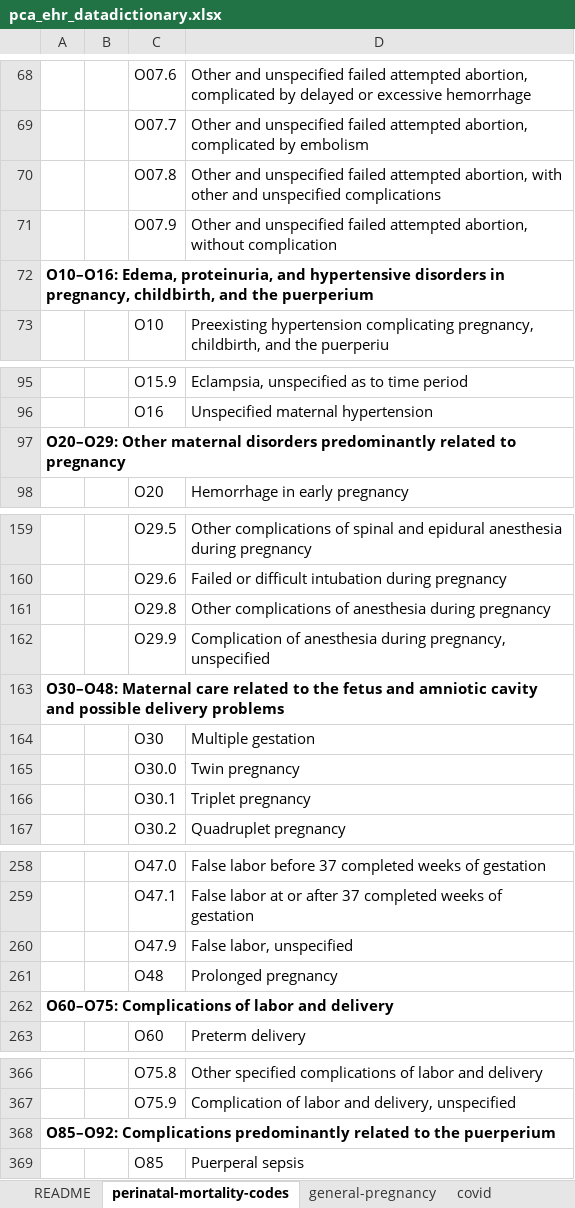
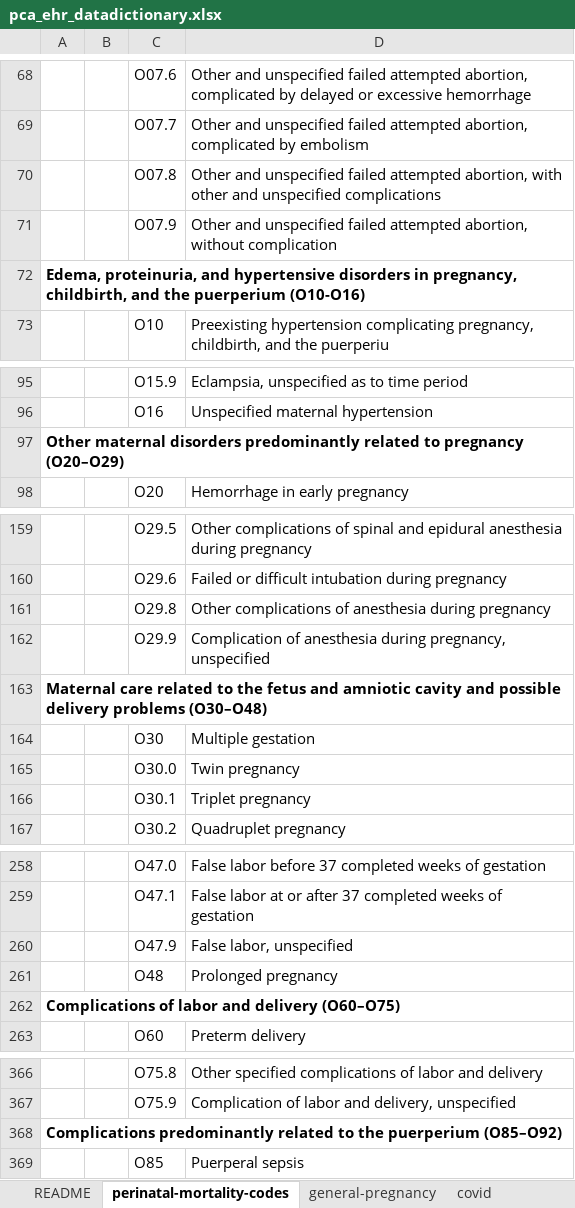
Before and after one commit to lemaslab/ehr-database, an Excel workbook: datadictionary/pca_ehr_datadictionary.xlsx, sheet perinatal-mortality-codes, drawn as a sheet; only a part is shown, gaps mark what is left out; values as stored, in another font and other column widths than the file's, no borders; the diff covers the shown part only; the diff names each change by its address in the sheet, - before the commit and + after, or states it on an @@ line.

Commit message:
Update pca_ehr_datadictionary.xlsx

```diff
--- a/datadictionary/pca_ehr_datadictionary.xlsx (sheet perinatal-mortality-codes)
+++ b/datadictionary/pca_ehr_datadictionary.xlsx (sheet perinatal-mortality-codes)
-A72: O10–O16: Edema, proteinuria, and hypertensive disorders in pregnancy, childbirth, and the puerperium
+A72: Edema, proteinuria, and hypertensive disorders in pregnancy, childbirth, and the puerperium (O10-O16)
-A97: O20–O29: Other maternal disorders predominantly related to pregnancy
+A97: Other maternal disorders predominantly related to pregnancy (O20–O29)
-A163: O30–O48: Maternal care related to the fetus and amniotic cavity and possible delivery problems
+A163: Maternal care related to the fetus and amniotic cavity and possible delivery problems (O30–O48)
-A262: O60–O75: Complications of labor and delivery
+A262: Complications of labor and delivery (O60–O75)
-A368: O85–O92: Complications predominantly related to the puerperium
+A368: Complications predominantly related to the puerperium (O85–O92)
```
Also changed, not shown: 1 edited cell elsewhere in this sheet.
